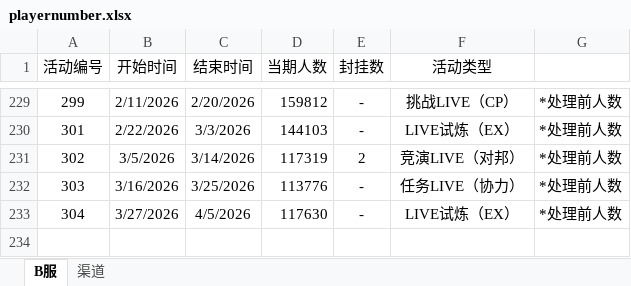
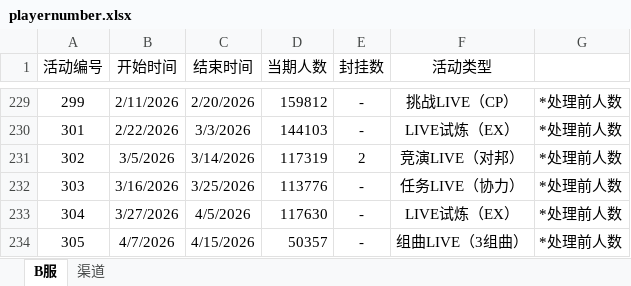
Before and after one commit to Yamamoto-2/tsugu-bangdream-bot, an Excel workbook: backend/config/playernumber.xlsx, sheet B服, drawn as a sheet; only a part is shown, gaps mark what is left out; values as stored, in another font and other column widths than the file's, no borders; the diff names each change by its address in the sheet, - before the commit and + after, or states it on an @@ line.

Commit message:
数据更新（305）

```diff
--- a/backend/config/playernumber.xlsx (sheet B服)
+++ b/backend/config/playernumber.xlsx (sheet B服)
+row 234: 305 | 4/7/2026 | 4/15/2026 | 50357 | - | 组曲LIVE（3组曲） | *处理前人数
```
Also changed, not shown: sheet 渠道.
